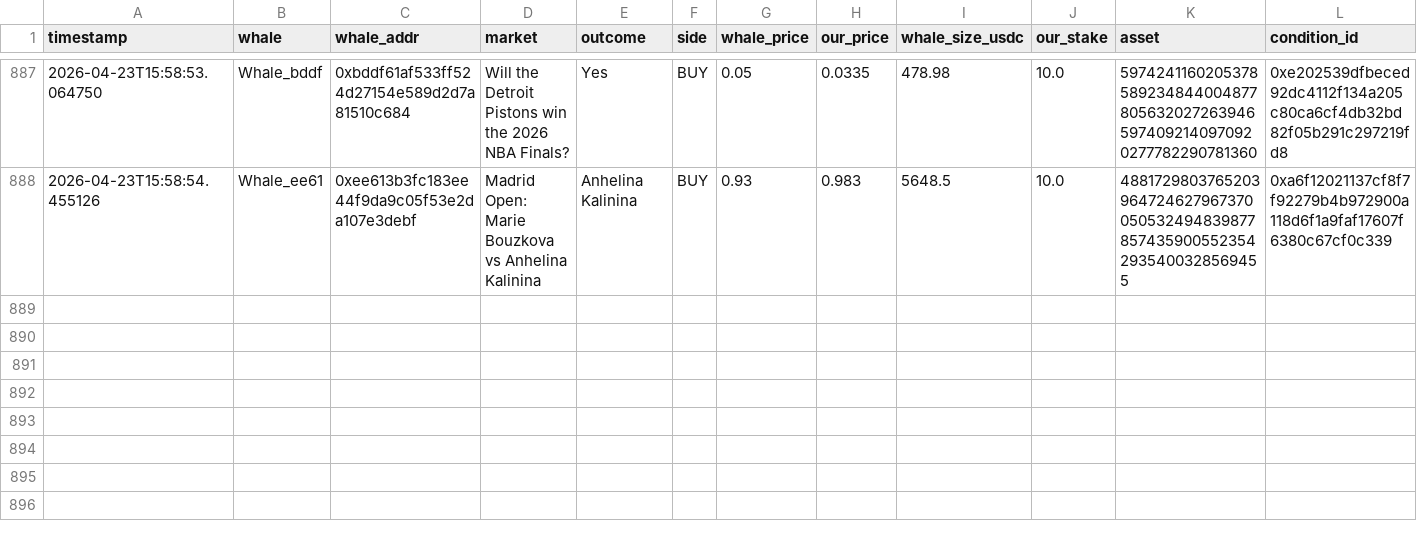
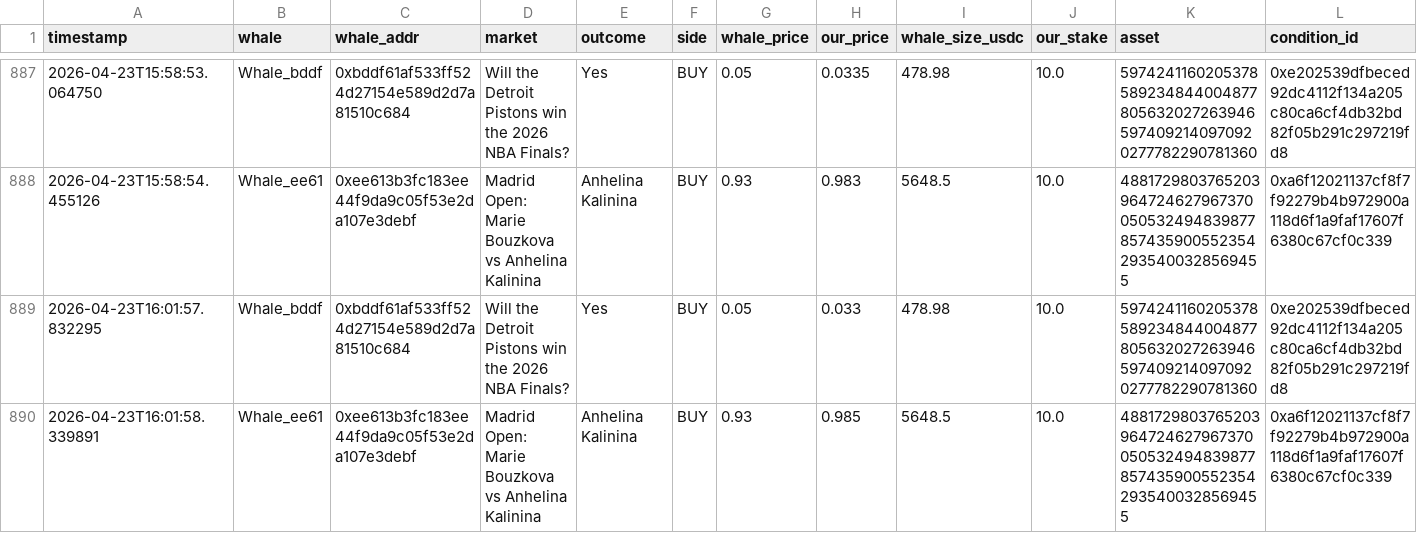
Before and after one commit to hectorm17/polymarket-tracker, a CSV file: copy_trades.csv, drawn as a sheet; only a part is shown, gaps mark what is left out; rows hold the shown columns only; the diff names each change by its address in the sheet, - before the commit and + after, or states it on an @@ line.

Commit message:
auto: update copy_trades.csv 16:01

```diff
--- a/copy_trades.csv
+++ b/copy_trades.csv
+row 889: 2026-04-23T16:01:57.832295 | Whale_bddf | 0xbddf61af533ff524d27154e589d2d7a81510c684 | Will the Detroit Pistons win the 2026 NBA Finals? | Yes | BUY | 0.05 | 0.033 | 478.98 | 10.0 | 59742411602053785892348440048778056320272639465974092140970920277782290781360 | 0xe202539dfbeced92dc4112f134a205c80ca6cf4db32bd82f05b291c297219fd8
+row 890: 2026-04-23T16:01:58.339891 | Whale_ee61 | 0xee613b3fc183ee44f9da9c05f53e2da107e3debf | Madrid Open: Marie Bouzkova vs Anhelina Kalinina | Anhelina Kalinina | BUY | 0.93 | 0.985 | 5648.5 | 10.0 | 48817298037652039647246279673700505324948398778574359005523542935400328569455 | 0xa6f12021137cf8f7f92279b4b972900a118d6f1a9faf17607f6380c67cf0c339
```
